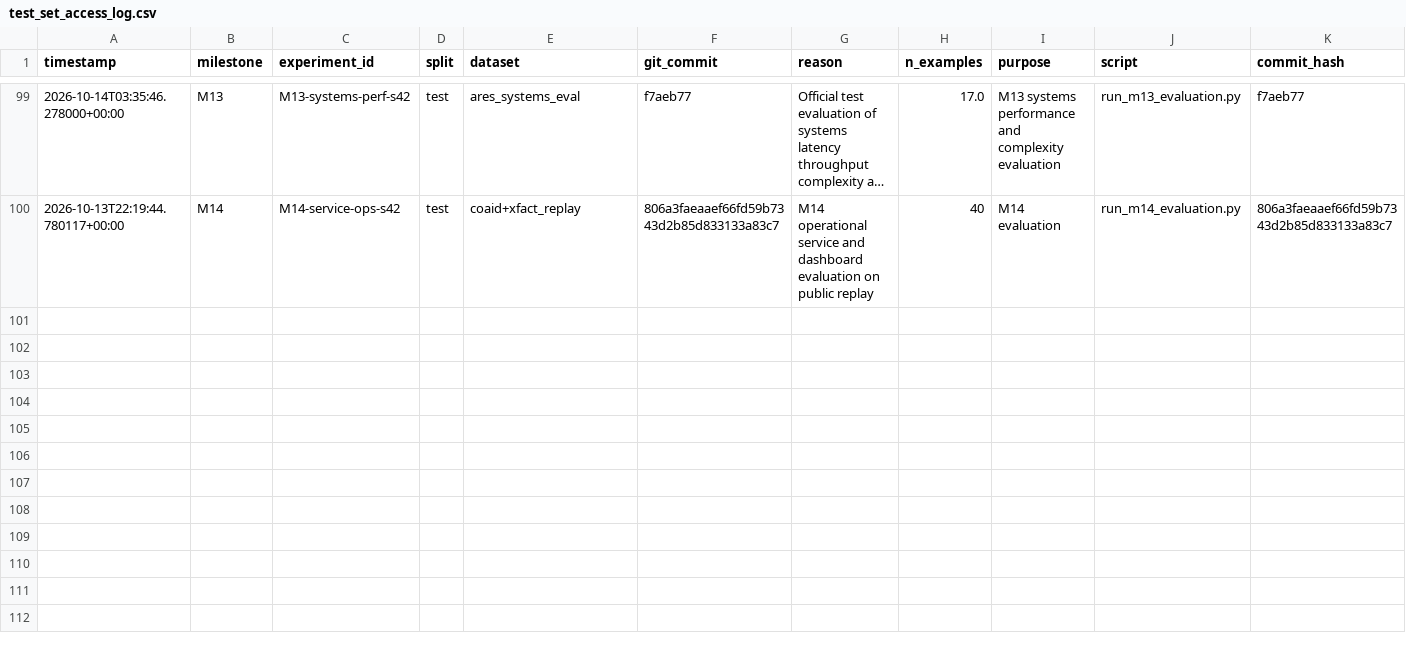
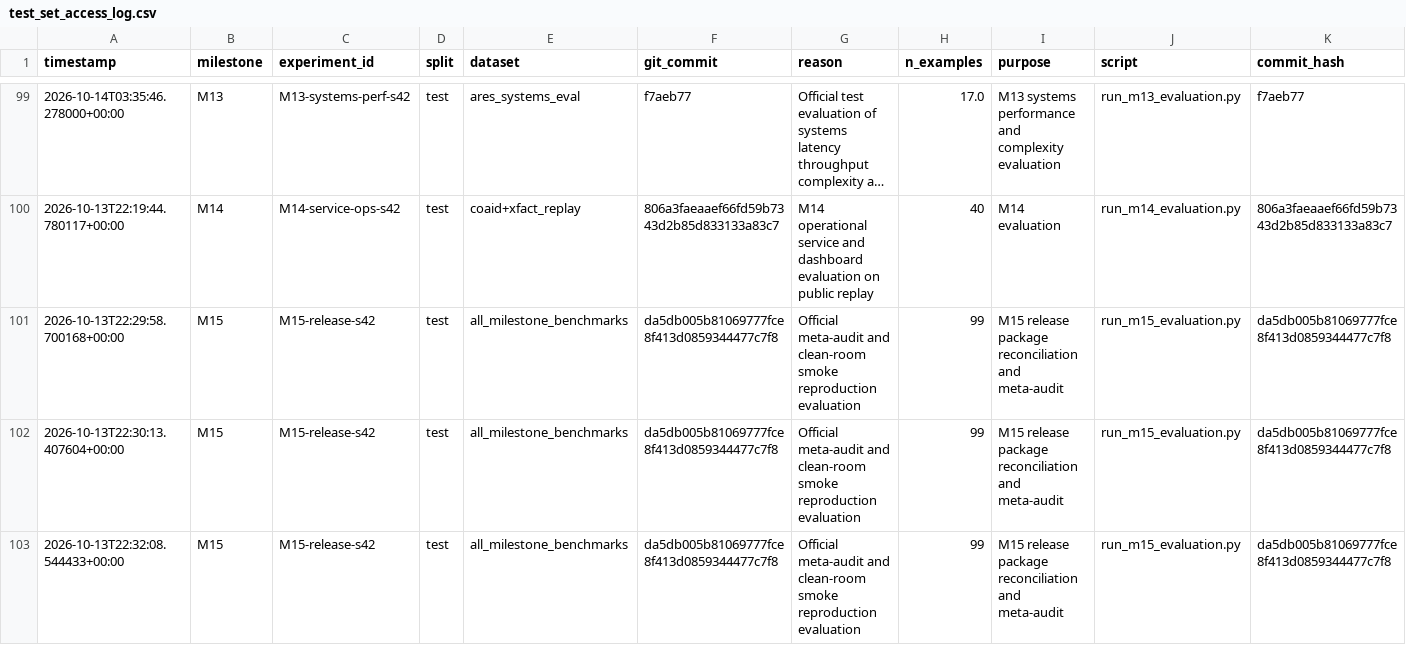
Before and after one commit to gurarpitzz/Ares-Cognitive-Computation, a CSV file: milestones/test_set_access_log.csv, drawn as a sheet; only a part is shown, gaps mark what is left out; long unchanged cells end in ….

```diff
--- a/milestones/test_set_access_log.csv
+++ b/milestones/test_set_access_log.csv
@@ -100 +100,4 @@ timestamp,milestone,experiment_id,split,dataset,git_commit,reason,n_examples,pur
 2026-10-13T22:19:44.780117+00:00,M14,M14-service-ops-s42,test,coaid+xfact_replay,806a3faeaaef66fd59b7343d2b85d833133a83c7,M14 operational service and dashboard evaluation on public replay,40,M14 evaluation,run_m14_evaluation.py,806a3faeaaef66fd59b7343d2b85d833133a83c7
+2026-10-13T22:29:58.700168+00:00,M15,M15-release-s42,test,all_milestone_benchmarks,da5db005b81069777fce8f413d0859344477c7f8,Official meta-audit and clean-room smoke reproduction evaluation,99,M15 release package reconciliation and meta-audit,run_m15_evaluation.py,da5db005b81069777fce8f413d0859344477c7f8
+2026-10-13T22:30:13.407604+00:00,M15,M15-release-s42,test,all_milestone_benchmarks,da5db005b81069777fce8f413d0859344477c7f8,Official meta-audit and clean-room smoke reproduction evaluation,99,M15 release package reconciliation and meta-audit,run_m15_evaluation.py,da5db005b81069777fce8f413d0859344477c7f8
+2026-10-13T22:32:08.544433+00:00,M15,M15-release-s42,test,all_milestone_benchmarks,da5db005b81069777fce8f413d0859344477c7f8,Official meta-audit and clean-room smoke reproduction evaluation,99,M15 release package reconciliation and meta-audit,run_m15_evaluation.py,da5db005b81069777fce8f413d0859344477c7f8
```
Also changed, not shown: milestones/compute_ledger.csv, plan/claims_ledger.csv, 32 other files.
